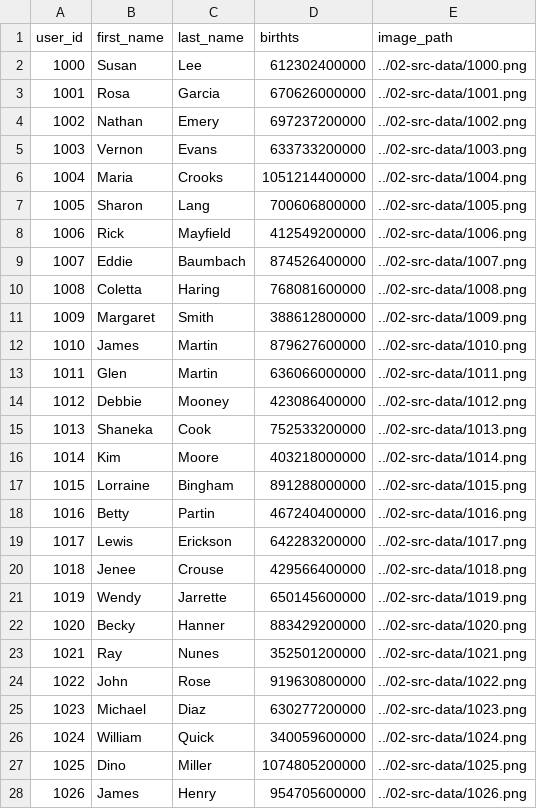
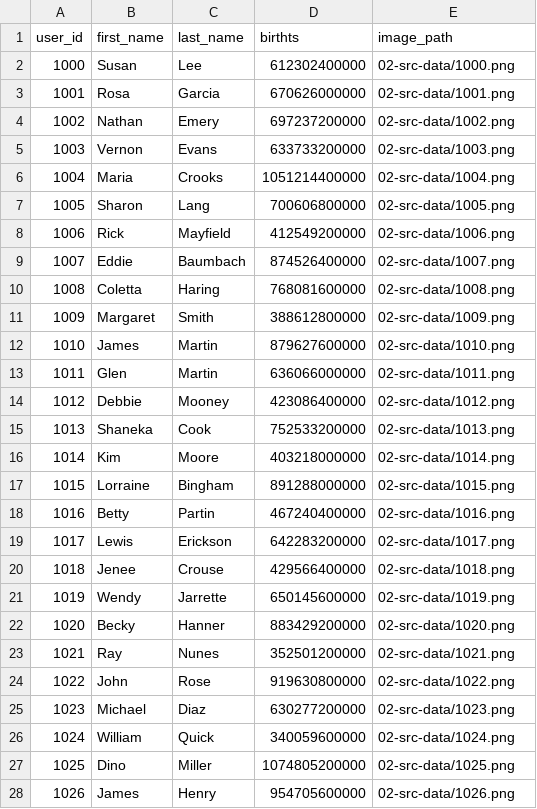
Before and after one commit to provectus/internship, a CSV file: dataeng/processed_data/output.csv, drawn as a sheet; only a part is shown; the diff covers the shown part only.

```diff
--- a/dataeng/processed_data/output.csv
+++ b/dataeng/processed_data/output.csv
@@ -1,28 +1,28 @@
 user_id,first_name, last_name, birthts,image_path
-1000,Susan, Lee, 612302400000,../02-src-data/1000.png
-1001,Rosa, Garcia, 670626000000,../02-src-data/1001.png
-1002,Nathan, Emery, 697237200000,../02-src-data/1002.png
-1003,Vernon, Evans, 633733200000,../02-src-data/1003.png
-1004,Maria, Crooks, 1051214400000,../02-src-data/1004.png
-1005,Sharon, Lang, 700606800000,../02-src-data/1005.png
-1006,Rick, Mayfield, 412549200000,../02-src-data/1006.png
-1007,Eddie, Baumbach, 874526400000,../02-src-data/1007.png
-1008,Coletta, Haring, 768081600000,../02-src-data/1008.png
-1009,Margaret, Smith, 388612800000,../02-src-data/1009.png
-1010,James, Martin, 879627600000,../02-src-data/1010.png
-1011,Glen, Martin, 636066000000,../02-src-data/1011.png
-1012,Debbie, Mooney, 423086400000,../02-src-data/1012.png
-1013,Shaneka, Cook, 752533200000,../02-src-data/1013.png
-1014,Kim, Moore, 403218000000,../02-src-data/1014.png
-1015,Lorraine, Bingham, 891288000000,../02-src-data/1015.png
-1016,Betty, Partin, 467240400000,../02-src-data/1016.png
-1017,Lewis, Erickson, 642283200000,../02-src-data/1017.png
-1018,Jenee, Crouse, 429566400000,../02-src-data/1018.png
-1019,Wendy, Jarrette, 650145600000,../02-src-data/1019.png
-1020,Becky, Hanner, 883429200000,../02-src-data/1020.png
-1021,Ray, Nunes, 352501200000,../02-src-data/1021.png
-1022,John, Rose, 919630800000,../02-src-data/1022.png
-1023,Michael, Diaz, 630277200000,../02-src-data/1023.png
-1024,William, Quick, 340059600000,../02-src-data/1024.png
-1025,Dino, Miller, 1074805200000,../02-src-data/1025.png
-1026,James, Henry, 954705600000,../02-src-data/1026.png
+1000,Susan, Lee, 612302400000,02-src-data/1000.png
+1001,Rosa, Garcia, 670626000000,02-src-data/1001.png
+1002,Nathan, Emery, 697237200000,02-src-data/1002.png
+1003,Vernon, Evans, 633733200000,02-src-data/1003.png
+1004,Maria, Crooks, 1051214400000,02-src-data/1004.png
+1005,Sharon, Lang, 700606800000,02-src-data/1005.png
+1006,Rick, Mayfield, 412549200000,02-src-data/1006.png
+1007,Eddie, Baumbach, 874526400000,02-src-data/1007.png
+1008,Coletta, Haring, 768081600000,02-src-data/1008.png
+1009,Margaret, Smith, 388612800000,02-src-data/1009.png
+1010,James, Martin, 879627600000,02-src-data/1010.png
+1011,Glen, Martin, 636066000000,02-src-data/1011.png
+1012,Debbie, Mooney, 423086400000,02-src-data/1012.png
+1013,Shaneka, Cook, 752533200000,02-src-data/1013.png
+1014,Kim, Moore, 403218000000,02-src-data/1014.png
+1015,Lorraine, Bingham, 891288000000,02-src-data/1015.png
+1016,Betty, Partin, 467240400000,02-src-data/1016.png
+1017,Lewis, Erickson, 642283200000,02-src-data/1017.png
+1018,Jenee, Crouse, 429566400000,02-src-data/1018.png
+1019,Wendy, Jarrette, 650145600000,02-src-data/1019.png
+1020,Becky, Hanner, 883429200000,02-src-data/1020.png
+1021,Ray, Nunes, 352501200000,02-src-data/1021.png
+1022,John, Rose, 919630800000,02-src-data/1022.png
+1023,Michael, Diaz, 630277200000,02-src-data/1023.png
+1024,William, Quick, 340059600000,02-src-data/1024.png
+1025,Dino, Miller, 1074805200000,02-src-data/1025.png
+1026,James, Henry, 954705600000,02-src-data/1026.png
```
Also changed, not shown: 73 edited cells elsewhere in this file, 3 other files.
